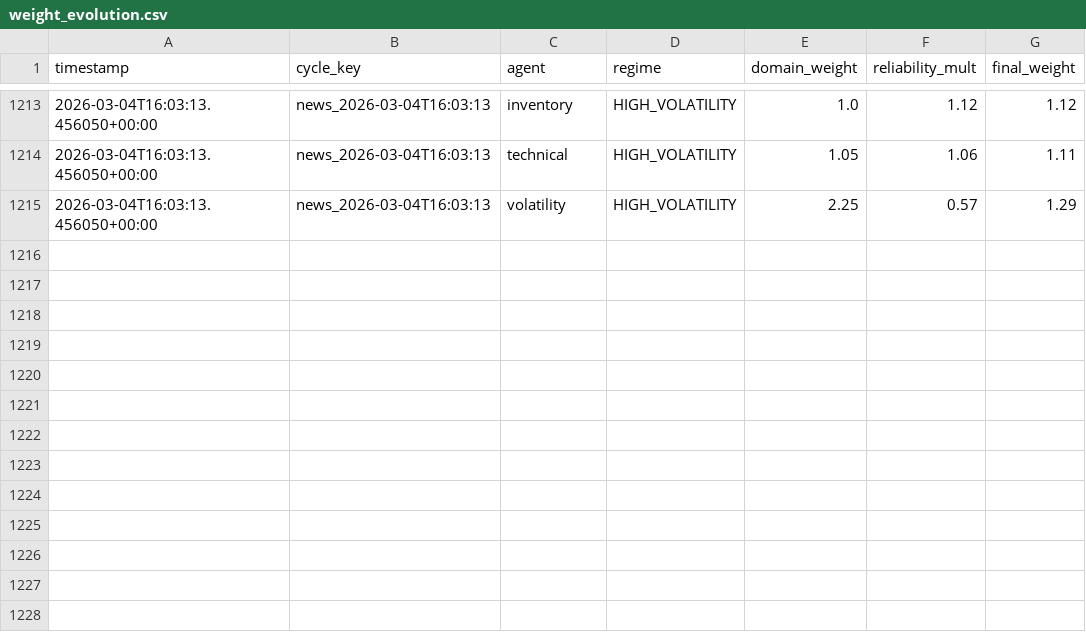
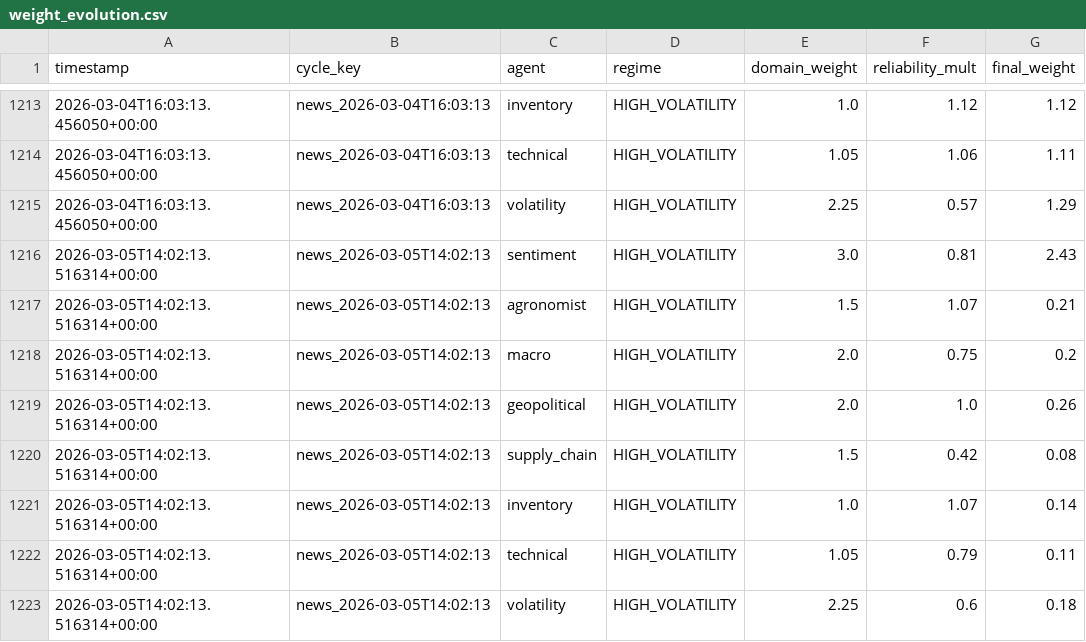
Before and after one commit to rozavala/real_options, a CSV file: dev/data/NG/weight_evolution.csv, drawn as a sheet; only a part is shown, gaps mark what is left out; the diff names each change by its address in the sheet, - before the commit and + after, or states it on an @@ line.

```diff
--- a/dev/data/NG/weight_evolution.csv
+++ b/dev/data/NG/weight_evolution.csv
+row 1216: 2026-03-05T14:02:13.516314+00:00 | news_2026-03-05T14:02:13 | sentiment | HIGH_VOLATILITY | 3.0 | 0.81 | 2.43
+row 1217: 2026-03-05T14:02:13.516314+00:00 | news_2026-03-05T14:02:13 | agronomist | HIGH_VOLATILITY | 1.5 | 1.07 | 0.21
+row 1218: 2026-03-05T14:02:13.516314+00:00 | news_2026-03-05T14:02:13 | macro | HIGH_VOLATILITY | 2.0 | 0.75 | 0.2
+row 1219: 2026-03-05T14:02:13.516314+00:00 | news_2026-03-05T14:02:13 | geopolitical | HIGH_VOLATILITY | 2.0 | 1.0 | 0.26
+row 1220: 2026-03-05T14:02:13.516314+00:00 | news_2026-03-05T14:02:13 | supply_chain | HIGH_VOLATILITY | 1.5 | 0.42 | 0.08
+row 1221: 2026-03-05T14:02:13.516314+00:00 | news_2026-03-05T14:02:13 | inventory | HIGH_VOLATILITY | 1.0 | 1.07 | 0.14
+row 1222: 2026-03-05T14:02:13.516314+00:00 | news_2026-03-05T14:02:13 | technical | HIGH_VOLATILITY | 1.05 | 0.79 | 0.11
+row 1223: 2026-03-05T14:02:13.516314+00:00 | news_2026-03-05T14:02:13 | volatility | HIGH_VOLATILITY | 2.25 | 0.6 | 0.18
```
Also changed, not shown: dev/data/NG/decision_signals.csv, 20 other files.
